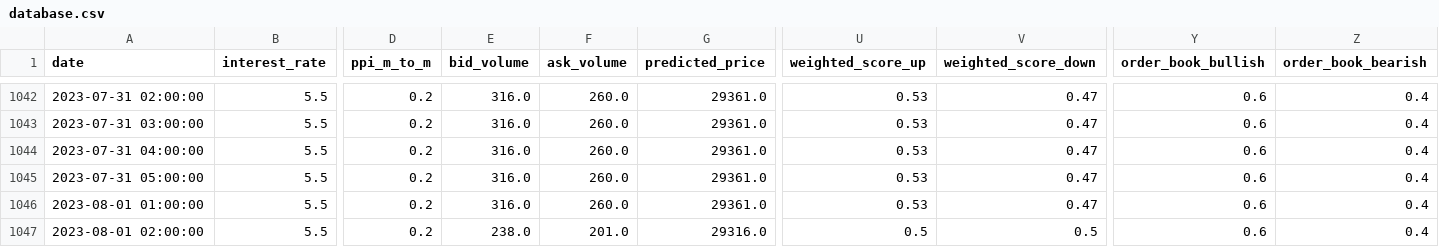
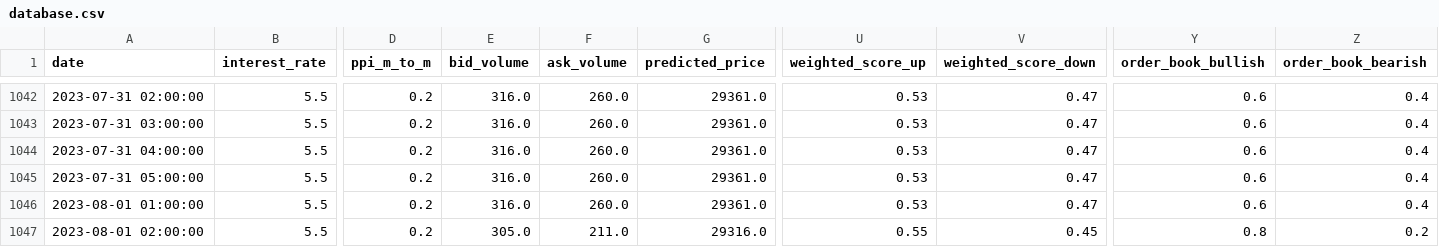
Before and after one commit to williamnordberg/adam_trader, a CSV file: data/database.csv, drawn as a sheet; only a part is shown, gaps mark what is left out; the diff names each change by its address in the sheet, - before the commit and + after, or states it on an @@ line.

```diff
--- a/data/database.csv
+++ b/data/database.csv
-E1047 (bid_volume): 238.0
+E1047 (bid_volume): 305.0
-F1047 (ask_volume): 201.0
+F1047 (ask_volume): 211.0
-U1047 (weighted_score_up): 0.5
+U1047 (weighted_score_up): 0.55
-V1047 (weighted_score_down): 0.5
+V1047 (weighted_score_down): 0.45
-Y1047 (order_book_bullish): 0.6
+Y1047 (order_book_bullish): 0.8
-Z1047 (order_book_bearish): 0.4
+Z1047 (order_book_bearish): 0.2
```
Also changed, not shown: data/latest_info_saved.csv, 7 other files.
